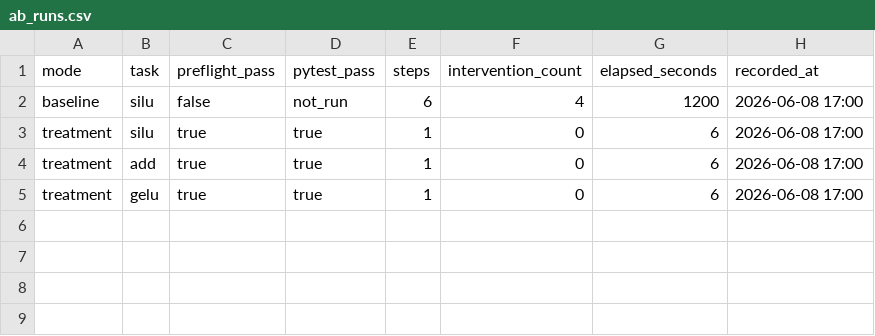
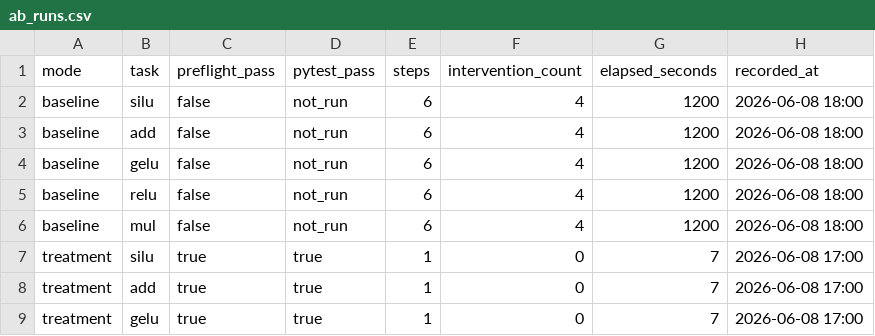
Before and after one commit to hongwei-2026/qiyuanbisai, a CSV file: docs/ab_runs.csv, drawn as a sheet.

```diff
--- a/docs/ab_runs.csv
+++ b/docs/ab_runs.csv
@@ -1,5 +1,9 @@
 mode,task,preflight_pass,pytest_pass,steps,intervention_count,elapsed_seconds,recorded_at
-baseline,silu,false,not_run,6,4,1200,2026-06-08 17:00
-treatment,silu,true,true,1,0,6,2026-06-08 17:00
-treatment,add,true,true,1,0,6,2026-06-08 17:00
-treatment,gelu,true,true,1,0,6,2026-06-08 17:00
+baseline,silu,false,not_run,6,4,1200,2026-06-08 18:00
+baseline,add,false,not_run,6,4,1200,2026-06-08 18:00
+baseline,gelu,false,not_run,6,4,1200,2026-06-08 18:00
+baseline,relu,false,not_run,6,4,1200,2026-06-08 18:00
+baseline,mul,false,not_run,6,4,1200,2026-06-08 18:00
+treatment,silu,true,true,1,0,7,2026-06-08 17:00
+treatment,add,true,true,1,0,7,2026-06-08 17:00
+treatment,gelu,true,true,1,0,7,2026-06-08 17:00
```
Also changed, not shown: 18 other files.
